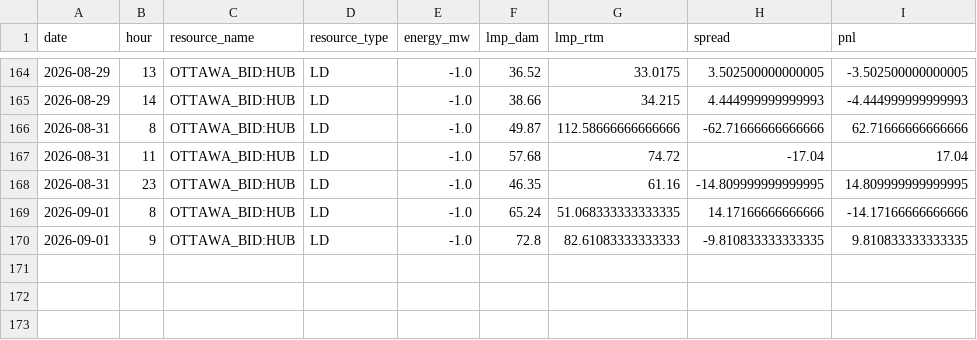
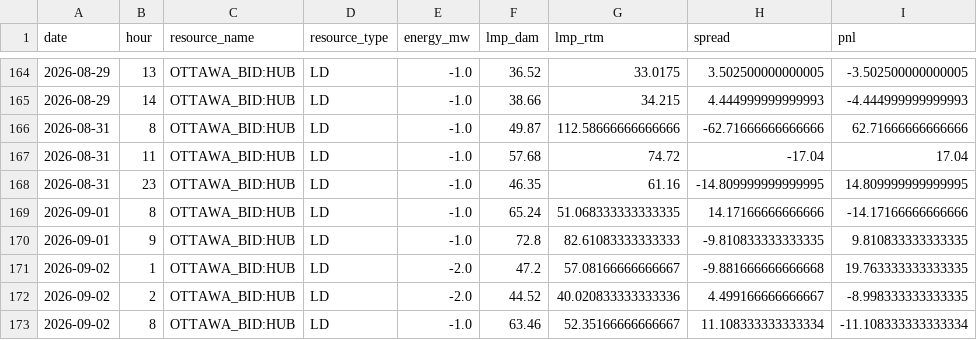
Before and after one commit to lulopdz/lrg-dashboard, a CSV file: data/historical_pnl.csv, drawn as a sheet; only a part is shown, gaps mark what is left out; the diff names each change by its address in the sheet, - before the commit and + after, or states it on an @@ line.

```diff
--- a/data/historical_pnl.csv
+++ b/data/historical_pnl.csv
+row 171: 2026-09-02 | 1 | OTTAWA_BID:HUB | LD | -2.0 | 47.2 | 57.08166666666667 | -9.881666666666668 | 19.763333333333335
+row 172: 2026-09-02 | 2 | OTTAWA_BID:HUB | LD | -2.0 | 44.52 | 40.020833333333336 | 4.499166666666667 | -8.998333333333335
+row 173: 2026-09-02 | 8 | OTTAWA_BID:HUB | LD | -1.0 | 63.46 | 52.35166666666667 | 11.108333333333334 | -11.108333333333334
```
Also changed, not shown: data/ieso_load_forecast.csv, data/ieso_wind_forecast.csv, 3 other files.
